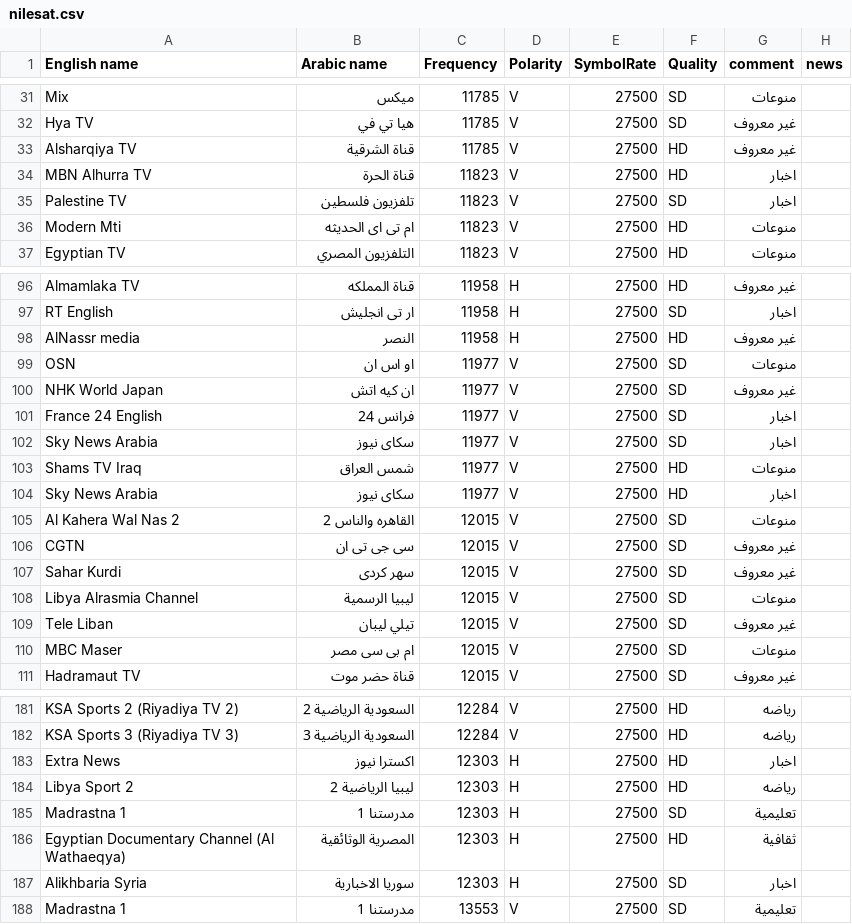
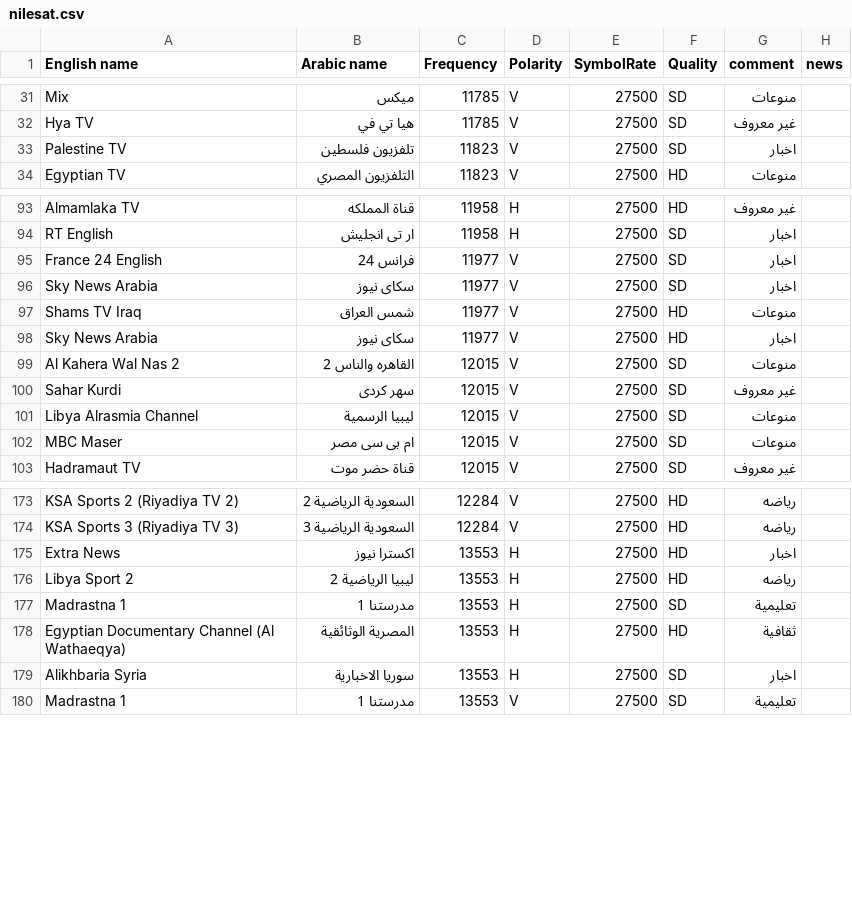
Before and after one commit to mrbahr/nilesat, a CSV file: nilesat.csv, drawn as a sheet; only a part is shown, gaps mark what is left out; the diff covers the shown part only.

Commit message:
Add files via upload

```diff
--- a/nilesat.csv
+++ b/nilesat.csv
@@ -32,6 +39,3 @@ Mix,ميكس,11785,V,27500,SD,منوعات,
 Hya TV,هيا تي في,11785,V,27500,SD,غير معروف,
-Alsharqiya TV,قناة الشرقية,11785,V,27500,HD,غير معروف,
-MBN Alhurra TV,قناة الحرة,11823,V,27500,HD,اخبار,
 Palestine TV,تلفزيون فلسطين,11823,V,27500,SD,اخبار,
-Modern Mti,ام تى اى الحديثه,11823,V,27500,HD,منوعات,
 Egyptian TV,التلفزيون المصري,11823,V,27500,HD,منوعات,
@@ -97,5 +101,2 @@ Almamlaka TV,قناة المملكه,11958,H,27500,HD,غير معروف,
 RT English,ار تى انجليش,11958,H,27500,SD,اخبار,
-AlNassr media,النصر,11958,H,27500,HD,غير معروف,
-OSN,او اس ان,11977,V,27500,SD,منوعات,
-NHK World Japan,ان كيه اتش,11977,V,27500,SD,غير معروف,
 France 24 English,فرانس 24,11977,V,27500,SD,اخبار,
@@ -105,6 +106,4 @@ Sky News Arabia,سكاى نيوز,11977,V,27500,HD,اخبار,
 Al Kahera Wal Nas 2,القاهره والناس  2,12015,V,27500,SD,منوعات,
-CGTN,سى جى تى ان,12015,V,27500,SD,غير معروف,
 Sahar Kurdi,سهر كردى,12015,V,27500,SD,غير معروف,
 Libya Alrasmia Channel,ليبيا الرسمية,12015,V,27500,SD,منوعات,
-Tele Liban,تيلي ليبان,12015,V,27500,SD,غير معروف,
 MBC Maser,ام بى سى مصر,12015,V,27500,SD,منوعات,
@@ -182,7 +181,7 @@ KSA Sports 2 (Riyadiya TV 2),السعودية الرياضية 2,12284,V,27500,H
 KSA Sports 3 (Riyadiya TV 3),السعودية الرياضية 3,12284,V,27500,HD,رياضه,
-Extra News,اكسترا نيوز,12303,H,27500,HD,اخبار,
-Libya Sport 2,ليبيا الرياضية 2,12303,H,27500,HD,رياضه,
-Madrastna 1,مدرستنا 1,12303,H,27500,SD,تعليمية,
-Egyptian Documentary Channel (Al Wathaeqya),المصرية الوثائقية,12303,H,27500,HD,ثقافية,
-Alikhbaria Syria,سوريا الاخبارية,12303,H,27500,SD,اخبار,
+Extra News,اكسترا نيوز,13553,H,27500,HD,اخبار,
+Libya Sport 2,ليبيا الرياضية 2,13553,H,27500,HD,رياضه,
+Madrastna 1,مدرستنا 1,13553,H,27500,SD,تعليمية,
+Egyptian Documentary Channel (Al Wathaeqya),المصرية الوثائقية,13553,H,27500,HD,ثقافية,
+Alikhbaria Syria,سوريا الاخبارية,13553,H,27500,SD,اخبار,
 Madrastna 1,مدرستنا 1,13553,V,27500,SD,تعليمية,
```
Also changed, not shown: 1 edited cell elsewhere in this file.
